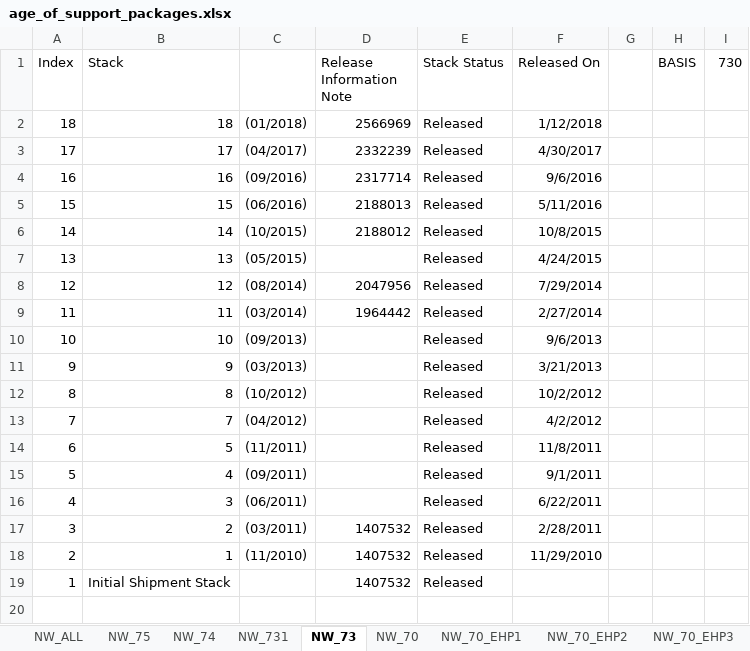
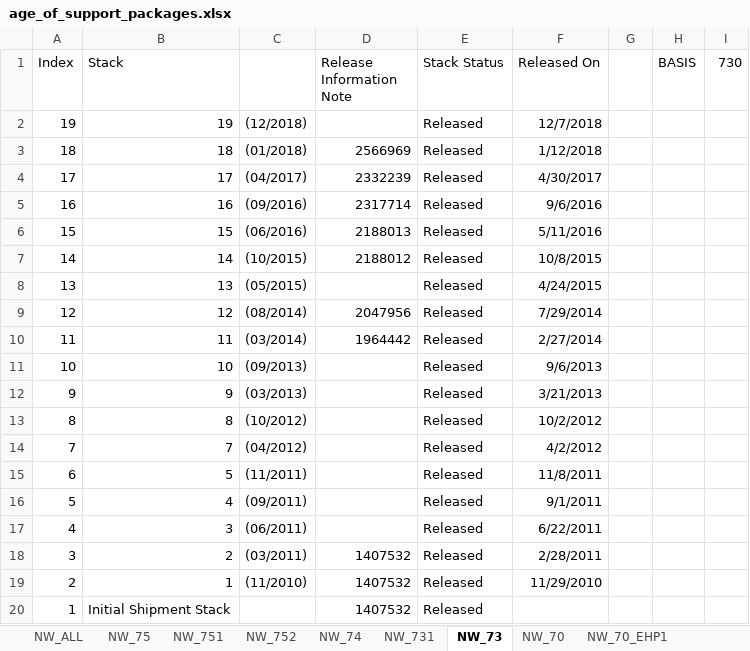
Before and after one commit to SAP-samples/frun-csa-policies-best-practices, an Excel workbook: MiscPolicies/ABAPSPStackAge/age_of_support_packages.xlsx, sheet NW_73, drawn as a sheet; values as stored, in another font and other column widths than the file's, no borders; the diff names each change by its address in the sheet, - before the commit and + after, or states it on an @@ line.

```diff
--- a/MiscPolicies/ABAPSPStackAge/age_of_support_packages.xlsx (sheet NW_73)
+++ b/MiscPolicies/ABAPSPStackAge/age_of_support_packages.xlsx (sheet NW_73)
-sheet tab: NW_70_EHP3
+sheet tab: NW_751
@@ sheet tab order changed: NW_ALL | NW_75 | NW_751 | NW_752 | NW_74 | NW_731 | NW_73 | NW_70 | NW_70_EHP1 @@
+row 2: 19 | 19 | (12/2018) |  | Released | 12/7/2018
```
Also changed, not shown: sheet NW_ALL, sheet NW_751, sheet NW_752, sheet NW_75, sheet NW_74, sheet NW_70_EHP2, 2 more sheets, other sheet tabs, 6 other files.
